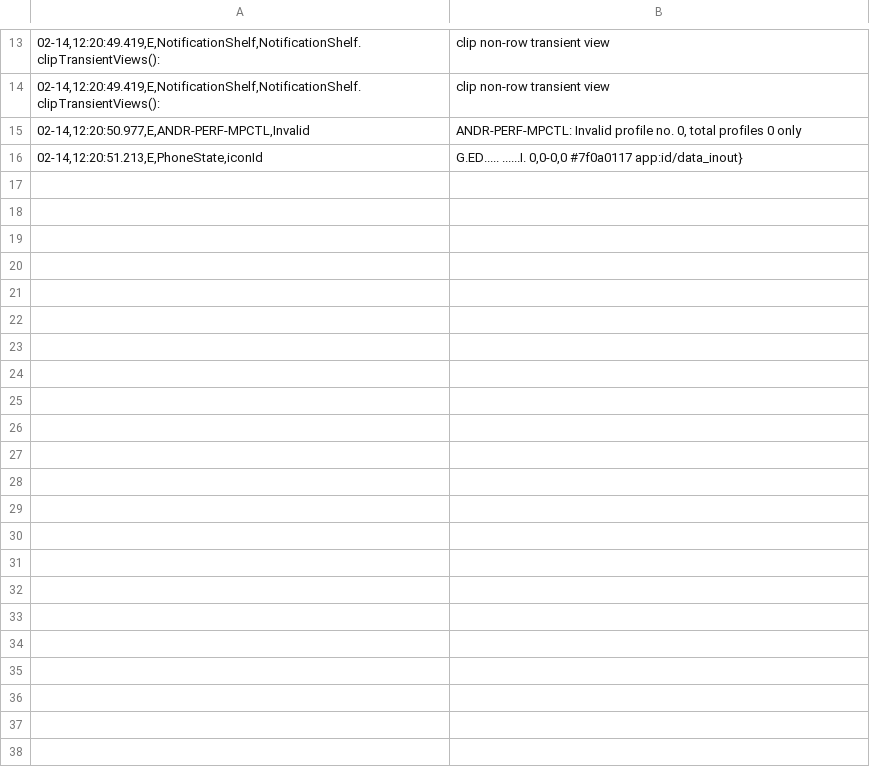
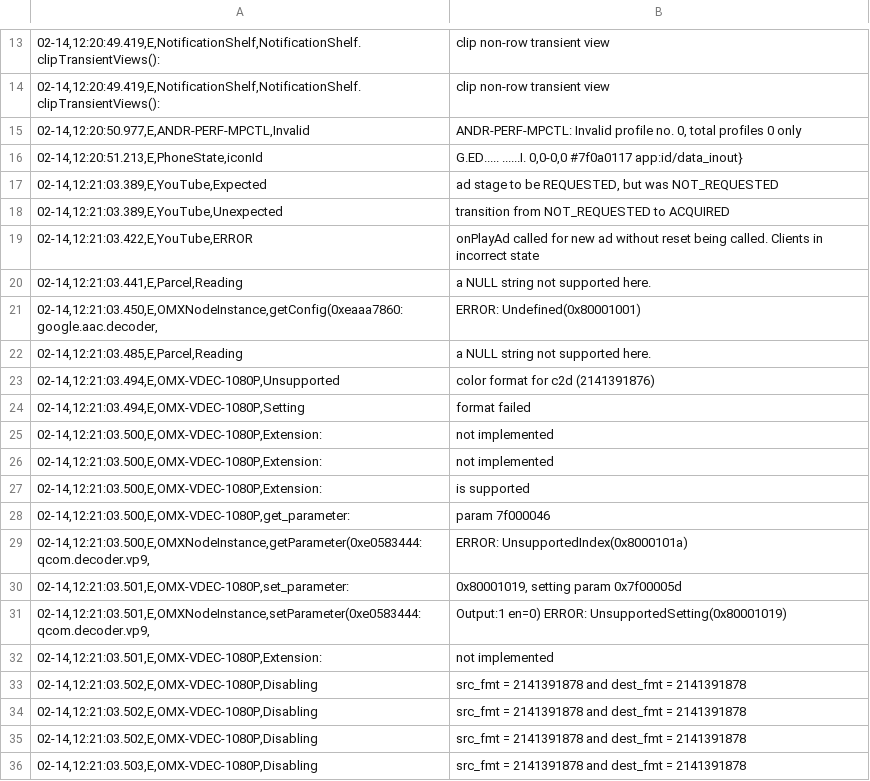
Before and after one commit to sumitmalik39/sumit, a CSV file: smartheal_log14-02.csv, drawn as a sheet; only a part is shown, gaps mark what is left out; the diff covers the shown part only; the diff names each change by its address in the sheet, - before the commit and + after, or states it on an @@ line.

Commit message:
smartheal_log.csv

```diff
--- a/smartheal_log14-02.csv
+++ b/smartheal_log14-02.csv
+row 17: 02-14,12:21:03.389,E,YouTube,Expected | ad stage to be REQUESTED, but was NOT_REQUESTED
+row 18: 02-14,12:21:03.389,E,YouTube,Unexpected | transition from NOT_REQUESTED to ACQUIRED
+row 19: 02-14,12:21:03.422,E,YouTube,ERROR | onPlayAd called for new ad without reset being called. Clients in incorrect state
+row 20: 02-14,12:21:03.441,E,Parcel,Reading | a NULL string not supported here.
+row 21: 02-14,12:21:03.450,E,OMXNodeInstance,getConfig(0xeaaa7860:google.aac.decoder, | ERROR: Undefined(0x80001001)
+row 22: 02-14,12:21:03.485,E,Parcel,Reading | a NULL string not supported here.
+row 23: 02-14,12:21:03.494,E,OMX-VDEC-1080P,Unsupported | color format for c2d (2141391876)
+row 24: 02-14,12:21:03.494,E,OMX-VDEC-1080P,Setting | format failed
+row 25: 02-14,12:21:03.500,E,OMX-VDEC-1080P,Extension: | not implemented
+row 26: 02-14,12:21:03.500,E,OMX-VDEC-1080P,Extension: | not implemented
+row 27: 02-14,12:21:03.500,E,OMX-VDEC-1080P,Extension: | is supported
+row 28: 02-14,12:21:03.500,E,OMX-VDEC-1080P,get_parameter: | param 7f000046
+row 29: 02-14,12:21:03.500,E,OMXNodeInstance,getParameter(0xe0583444:qcom.decoder.vp9, | ERROR: UnsupportedIndex(0x8000101a)
+row 30: 02-14,12:21:03.501,E,OMX-VDEC-1080P,set_parameter: | 0x80001019, setting param 0x7f00005d
+row 31: 02-14,12:21:03.501,E,OMXNodeInstance,setParameter(0xe0583444:qcom.decoder.vp9, | Output:1 en=0) ERROR: UnsupportedSetting(0x80001019)
+row 32: 02-14,12:21:03.501,E,OMX-VDEC-1080P,Extension: | not implemented
+row 33: 02-14,12:21:03.502,E,OMX-VDEC-1080P,Disabling | src_fmt = 2141391878 and dest_fmt = 2141391878
+row 34: 02-14,12:21:03.502,E,OMX-VDEC-1080P,Disabling | src_fmt = 2141391878 and dest_fmt = 2141391878
+row 35: 02-14,12:21:03.502,E,OMX-VDEC-1080P,Disabling | src_fmt = 2141391878 and dest_fmt = 2141391878
+row 36: 02-14,12:21:03.503,E,OMX-VDEC-1080P,Disabling | src_fmt = 2141391878 and dest_fmt = 2141391878
```
Also changed, not shown: 27 added rows elsewhere in this file.
